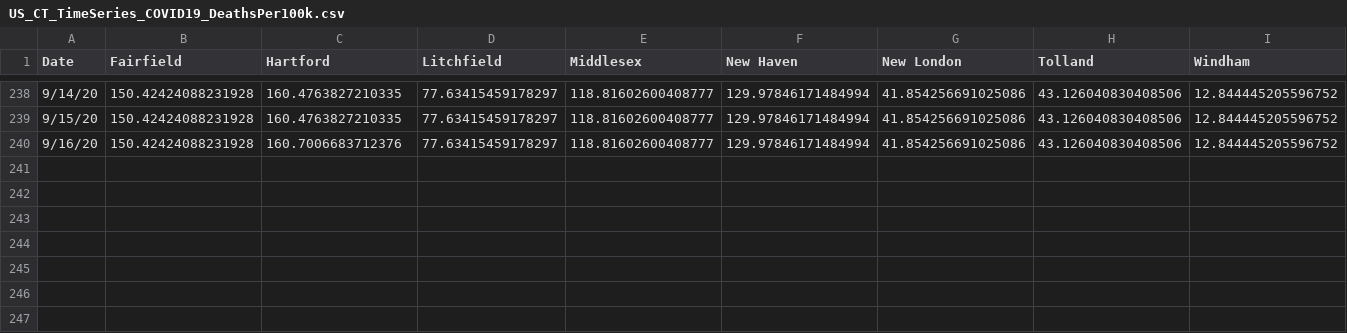
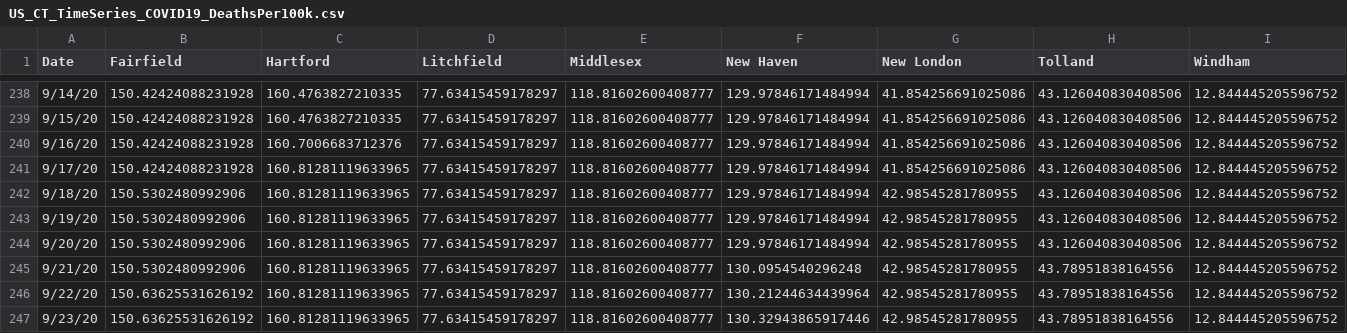
Before and after one commit to SonnyITS/COVID-19, a CSV file: Covid_19_Data/US_CT_TimeSeries_COVID19_DeathsPer100k.csv, drawn as a sheet; only a part is shown, gaps mark what is left out; the diff names each change by its address in the sheet, - before the commit and + after, or states it on an @@ line.

```diff
--- a/Covid_19_Data/US_CT_TimeSeries_COVID19_DeathsPer100k.csv
+++ b/Covid_19_Data/US_CT_TimeSeries_COVID19_DeathsPer100k.csv
+row 241: 9/17/20 | 150.42424088231928 | 160.81281119633965 | 77.63415459178297 | 118.81602600408777 | 129.97846171484994 | 41.854256691025086 | 43.126040830408506 | 12.844445205596752
+row 242: 9/18/20 | 150.5302480992906 | 160.81281119633965 | 77.63415459178297 | 118.81602600408777 | 129.97846171484994 | 42.98545281780955 | 43.126040830408506 | 12.844445205596752
+row 243: 9/19/20 | 150.5302480992906 | 160.81281119633965 | 77.63415459178297 | 118.81602600408777 | 129.97846171484994 | 42.98545281780955 | 43.126040830408506 | 12.844445205596752
+row 244: 9/20/20 | 150.5302480992906 | 160.81281119633965 | 77.63415459178297 | 118.81602600408777 | 129.97846171484994 | 42.98545281780955 | 43.126040830408506 | 12.844445205596752
+row 245: 9/21/20 | 150.5302480992906 | 160.81281119633965 | 77.63415459178297 | 118.81602600408777 | 130.0954540296248 | 42.98545281780955 | 43.78951838164556 | 12.844445205596752
+row 246: 9/22/20 | 150.63625531626192 | 160.81281119633965 | 77.63415459178297 | 118.81602600408777 | 130.21244634439964 | 42.98545281780955 | 43.78951838164556 | 12.844445205596752
+row 247: 9/23/20 | 150.63625531626192 | 160.81281119633965 | 77.63415459178297 | 118.81602600408777 | 130.32943865917446 | 42.98545281780955 | 43.78951838164556 | 12.844445205596752
```
Also changed, not shown: Covid_19_Data/US_CT_TimeSeries_COVID19_ConfirmedPer100k.csv, Covid_19_Data/US_County_CrossSection_COVID19_All.csv, 7 other files.
